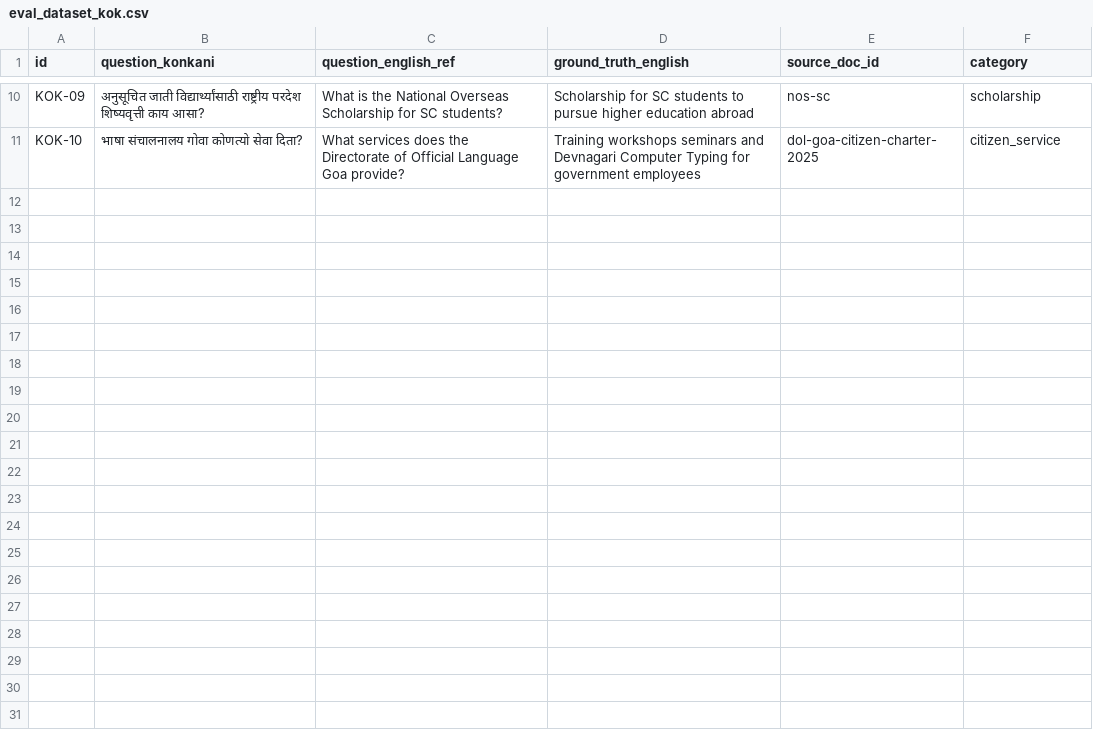
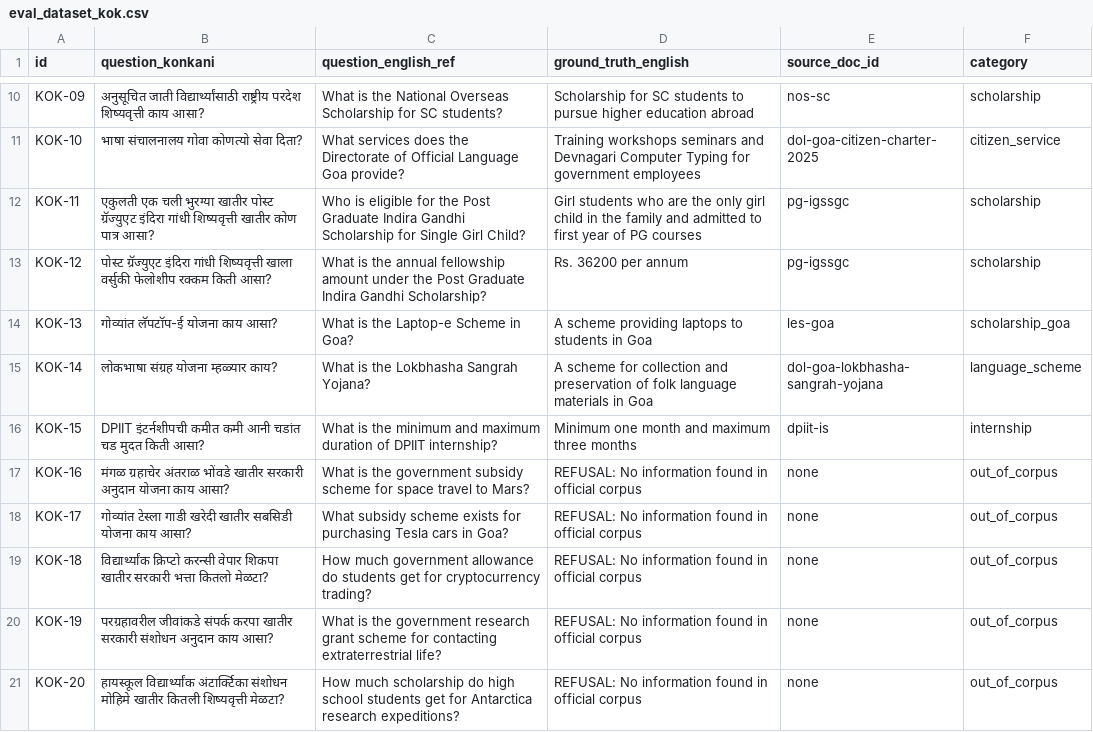
Before and after one commit to Athar1107/A-Multilingual-Retrieval-Augmented-AI-Assistant-for-Government-Services, a CSV file: backend/eval/eval_dataset_kok.csv, drawn as a sheet; only a part is shown, gaps mark what is left out.

Commit message:
feat: add multilingual RAG backend, frontend UI, CI workflows, and evaluation suite

```diff
--- a/backend/eval/eval_dataset_kok.csv
+++ b/backend/eval/eval_dataset_kok.csv
@@ -11 +11,11 @@ KOK-09,अनुसूचित जाती विद्यार्थ्य
 KOK-10,भाषा संचालनालय गोवा कोणत्यो सेवा दिता?,What services does the Directorate of Official Language Goa provide?,Training workshops seminars and Devnagari Computer Typing for government employees,dol-goa-citizen-charter-2025,citizen_service
+KOK-11,एकुलती एक चली भुरग्या खातीर पोस्ट ग्रॅज्युएट इंदिरा गांधी शिष्यवृत्ती खातीर कोण पात्र आसा?,Who is eligible for the Post Graduate Indira Gandhi Scholarship for Single Girl Child?,Girl students who are the only girl child in the family and admitted to first year of PG courses,pg-igssgc,scholarship
+KOK-12,पोस्ट ग्रॅज्युएट इंदिरा गांधी शिष्यवृत्ती खाला वर्सुकी फेलोशीप रक्कम किती आसा?,What is the annual fellowship amount under the Post Graduate Indira Gandhi Scholarship?,Rs. 36200 per annum,pg-igssgc,scholarship
+KOK-13,गोव्यांत लॅपटॉप-ई योजना काय आसा?,What is the Laptop-e Scheme in Goa?,A scheme providing laptops to students in Goa,les-goa,scholarship_goa
+KOK-14,लोकभाषा संग्रह योजना म्हळ्यार काय?,What is the Lokbhasha Sangrah Yojana?,A scheme for collection and preservation of folk language materials in Goa,dol-goa-lokbhasha-sangrah-yojana,language_scheme
+KOK-15,DPIIT इंटर्नशीपची कमीत कमी आनी चडांत चड मुदत किती आसा?,What is the minimum and maximum duration of DPIIT internship?,Minimum one month and maximum three months,dpiit-is,internship
+KOK-16,मंगळ ग्रहाचेर अंतराळ भोंवडे खातीर सरकारी अनुदान योजना काय आसा?,What is the government subsidy scheme for space travel to Mars?,REFUSAL: No information found in official corpus,none,out_of_corpus
+KOK-17,गोव्यांत टेस्ला गाडी खरेदी खातीर सबसिडी योजना काय आसा?,What subsidy scheme exists for purchasing Tesla cars in Goa?,REFUSAL: No information found in official corpus,none,out_of_corpus
+KOK-18,विद्यार्थ्यांक क्रिप्टो करन्सी वेपार शिकपा खातीर सरकारी भत्ता कितलो मेळटा?,How much government allowance do students get for cryptocurrency trading?,REFUSAL: No information found in official corpus,none,out_of_corpus
+KOK-19,परग्रहावरील जीवांकडे संपर्क करपा खातीर सरकारी संशोधन अनुदान काय आसा?,What is the government research grant scheme for contacting extraterrestrial life?,REFUSAL: No information found in official corpus,none,out_of_corpus
+KOK-20,हायस्कूल विद्यार्थ्यांक अंटार्क्टिका संशोधन मोहिमे खातीर कितली शिष्यवृत्ती मेळटा?,How much scholarship do high school students get for Antarctica research expeditions?,REFUSAL: No information found in official corpus,none,out_of_corpus
```
Also changed, not shown: backend/eval/eval_dataset_en.csv, 48 other files.
